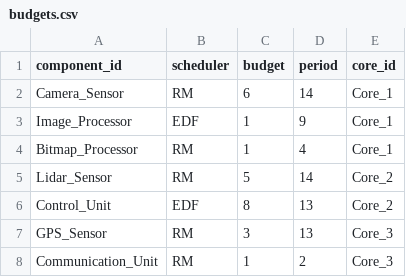
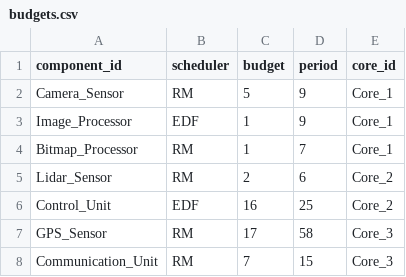
Before and after one commit to Plyncesilva/DRTS_Project-Test-Cases, a CSV file: 4-large-test-case/budgets.csv, drawn as a sheet.

```diff
--- a/4-large-test-case/budgets.csv
+++ b/4-large-test-case/budgets.csv
@@ -1,8 +1,8 @@
 component_id,scheduler,budget,period,core_id
-Camera_Sensor,RM,6,14,Core_1
+Camera_Sensor,RM,5,9,Core_1
 Image_Processor,EDF,1,9,Core_1
-Bitmap_Processor,RM,1,4,Core_1
-Lidar_Sensor,RM,5,14,Core_2
-Control_Unit,EDF,8,13,Core_2
-GPS_Sensor,RM,3,13,Core_3
-Communication_Unit,RM,1,2,Core_3
+Bitmap_Processor,RM,1,7,Core_1
+Lidar_Sensor,RM,2,6,Core_2
+Control_Unit,EDF,16,25,Core_2
+GPS_Sensor,RM,17,58,Core_3
+Communication_Unit,RM,7,15,Core_3
```
Also changed, not shown: 2-small-test-case/tasks.csv, 3-medium-test-case/tasks.csv, 21 other files.
